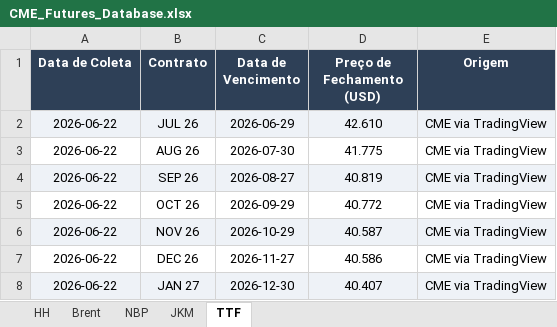
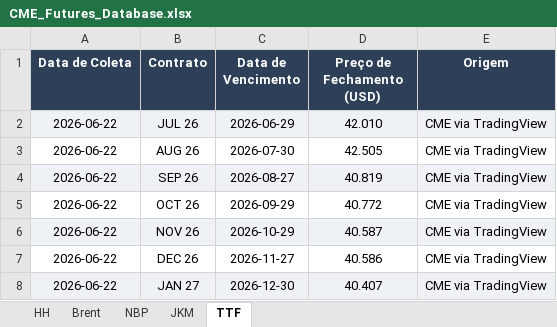
Before and after one commit to c6npvbbvp9-creator/cvu_futures, an Excel workbook: data/CME_Futures_Database.xlsx, sheet TTF, drawn as a sheet; only a part is shown; values as stored, in another font and other column widths than the file's, no borders; the diff names each change by its address in the sheet, - before the commit and + after, or states it on an @@ line.

```diff
--- a/data/CME_Futures_Database.xlsx (sheet TTF)
+++ b/data/CME_Futures_Database.xlsx (sheet TTF)
-D2 (Preço de Fechamento (USD)): 42.610
+D2 (Preço de Fechamento (USD)): 42.010
-D3 (Preço de Fechamento (USD)): 41.775
+D3 (Preço de Fechamento (USD)): 42.505
```
Also changed, not shown: sheet HH.
